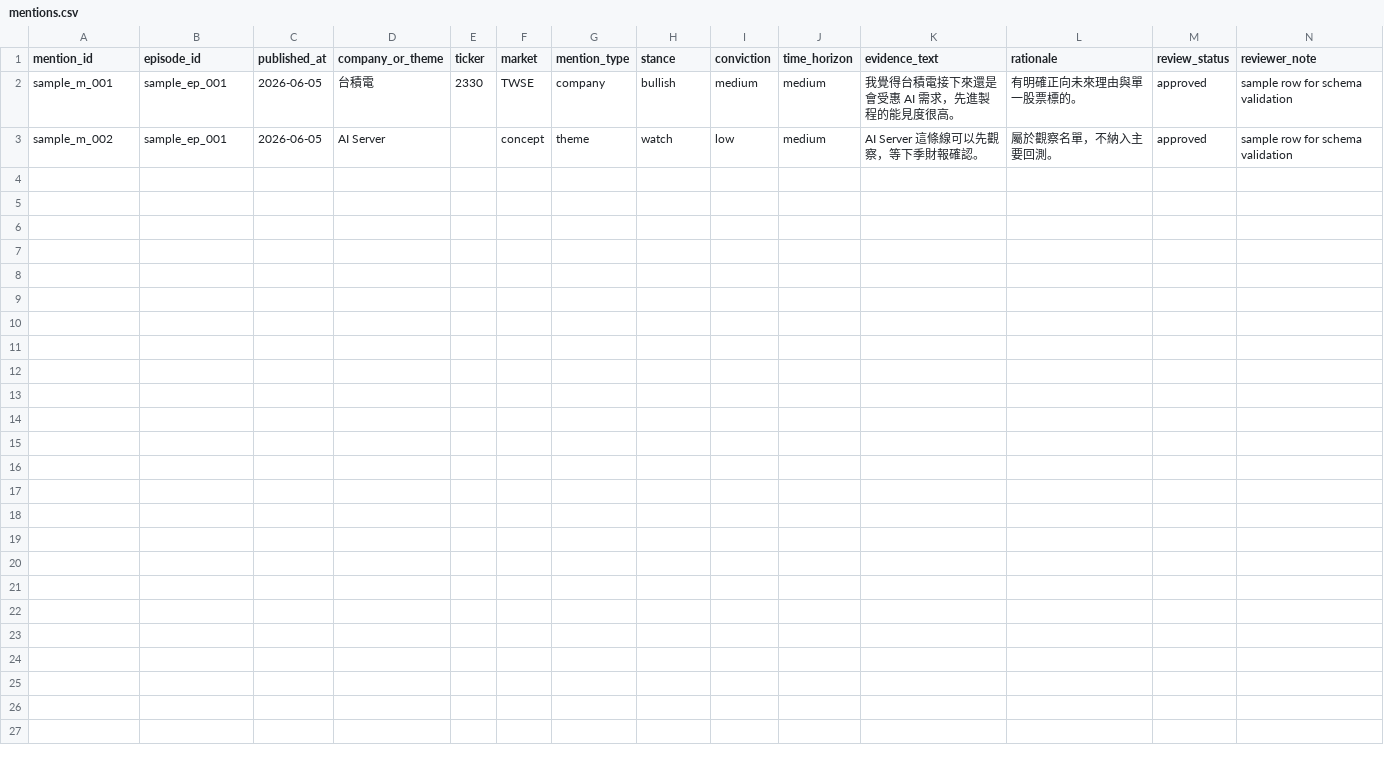
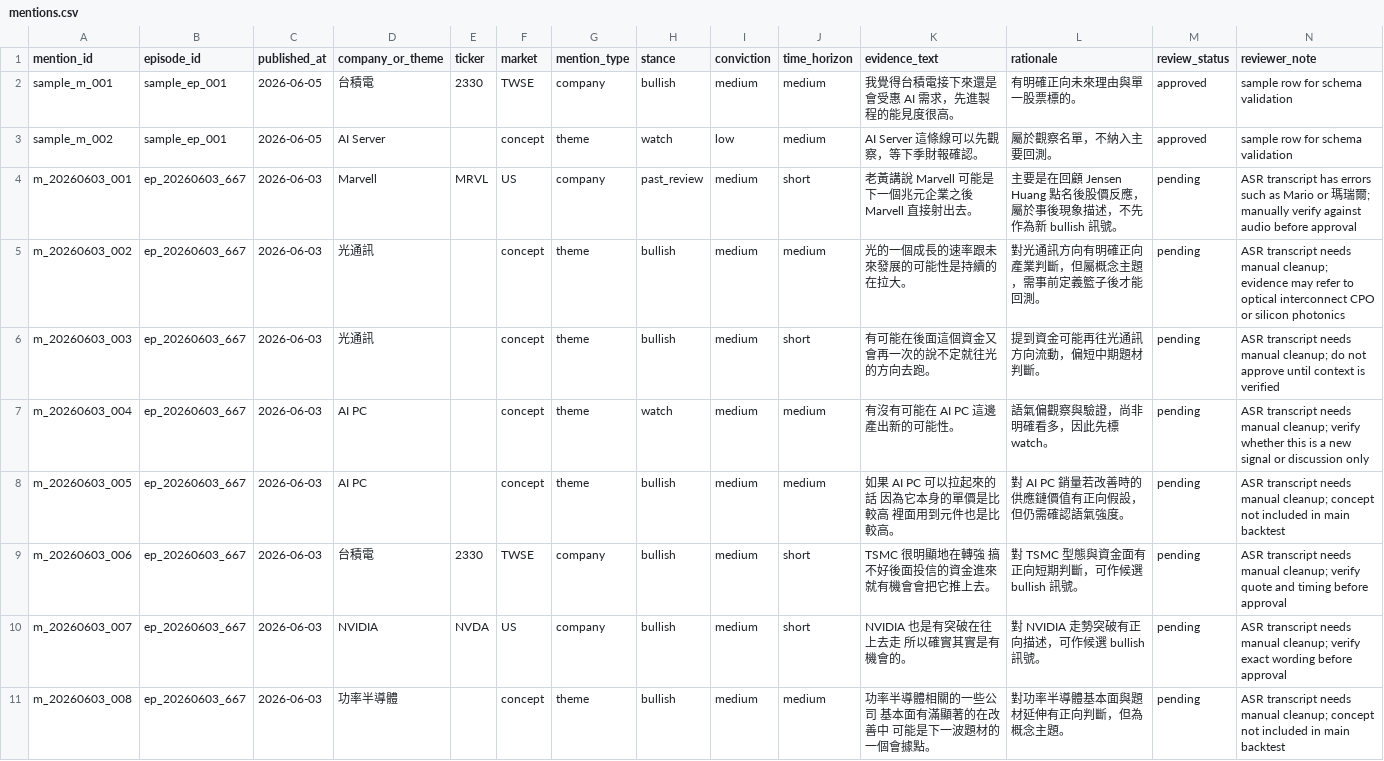
Before and after one commit to ChingYa0415/gooaye-tracker, a CSV file: data/processed/mentions.csv, drawn as a sheet.

Commit message:
Add EP667 candidate mentions

```diff
--- a/data/processed/mentions.csv
+++ b/data/processed/mentions.csv
@@ -3 +3,9 @@ sample_m_001,sample_ep_001,2026-06-05,台積電,2330,TWSE,company,bullish,medium
 sample_m_002,sample_ep_001,2026-06-05,AI Server,,concept,theme,watch,low,medium,AI Server 這條線可以先觀察，等下季財報確認。,屬於觀察名單，不納入主要回測。,approved,sample row for schema validation
+m_20260603_001,ep_20260603_667,2026-06-03,Marvell,MRVL,US,company,past_review,medium,short,老黃講說 Marvell 可能是下一個兆元企業之後 Marvell 直接射出去。,主要是在回顧 Jensen Huang 點名後股價反應，屬於事後現象描述，不先作為新 bullish 訊號。,pending,ASR transcript has errors such as Mario or 瑪瑞爾; manually verify against audio before approval
+m_20260603_002,ep_20260603_667,2026-06-03,光通訊,,concept,theme,bullish,medium,medium,光的一個成長的速率跟未來發展的可能性是持續的在拉大。,對光通訊方向有明確正向產業判斷，但屬概念主題，需事前定義籃子後才能回測。,pending,ASR transcript needs manual cleanup; evidence may refer to optical interconnect CPO or silicon photonics
+m_20260603_003,ep_20260603_667,2026-06-03,光通訊,,concept,theme,bullish,medium,short,有可能在後面這個資金又會再一次的說不定就往光的方向去跑。,提到資金可能再往光通訊方向流動，偏短中期題材判斷。,pending,ASR transcript needs manual cleanup; do not approve until context is verified
+m_20260603_004,ep_20260603_667,2026-06-03,AI PC,,concept,theme,watch,medium,medium,有沒有可能在 AI PC 這邊產出新的可能性。,語氣偏觀察與驗證，尚非明確看多，因此先標 watch。,pending,ASR transcript needs manual cleanup; verify whether this is a new signal or discussion only
+m_20260603_005,ep_20260603_667,2026-06-03,AI PC,,concept,theme,bullish,medium,medium,如果 AI PC 可以拉起來的話 因為它本身的單價是比較高 裡面用到元件也是比較高。,對 AI PC 銷量若改善時的供應鏈價值有正向假設，但仍需確認語氣強度。,pending,ASR transcript needs manual cleanup; concept not included in main backtest
+m_20260603_006,ep_20260603_667,2026-06-03,台積電,2330,TWSE,company,bullish,medium,short,TSMC 很明顯地在轉強 搞不好後面投信的資金進來就有機會會把它推上去。,對 TSMC 型態與資金面有正向短期判斷，可作候選 bullish 訊號。,pending,ASR transcript needs manual cleanup; verify quote and timing before approval
+m_20260603_007,ep_20260603_667,2026-06-03,NVIDIA,NVDA,US,company,bullish,medium,short,NVIDIA 也是有突破在往上去走 所以確實其實是有機會的。,對 NVIDIA 走勢突破有正向描述，可作候選 bullish 訊號。,pending,ASR transcript needs manual cleanup; verify exact wording before approval
+m_20260603_008,ep_20260603_667,2026-06-03,功率半導體,,concept,theme,bullish,medium,medium,功率半導體相關的一些公司 基本面有滿顯著的在改善中 可能是下一波題材的一個會據點。,對功率半導體基本面與題材延伸有正向判斷，但為概念主題。,pending,ASR transcript needs manual cleanup; concept not included in main backtest
```
Also changed, not shown: data/processed/instruments.csv, 1 other file.
